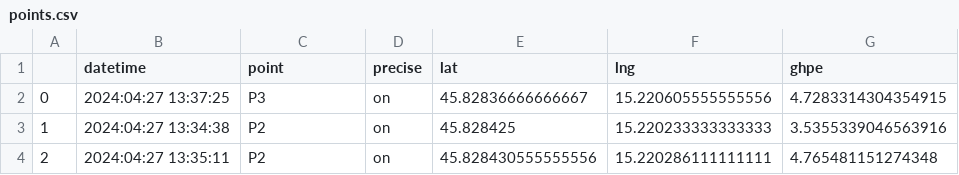
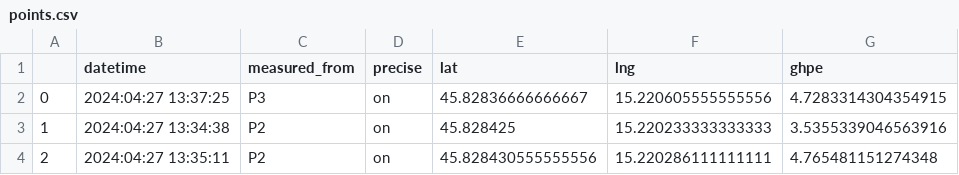
Before and after one commit to KlemenVovk/gps_evaluation, a CSV file: NM/points.csv, drawn as a sheet; only a part is shown.

```diff
--- a/NM/points.csv
+++ b/NM/points.csv
@@ -1,2 +1,2 @@
-,datetime,point,precise,lat,lng,ghpe
+,datetime,measured_from,precise,lat,lng,ghpe
 0,2024:04:27 13:37:25,P3,on,45.82836666666667,15.220605555555556,4.7283314304354915
```
Also changed, not shown: 9 other files.
